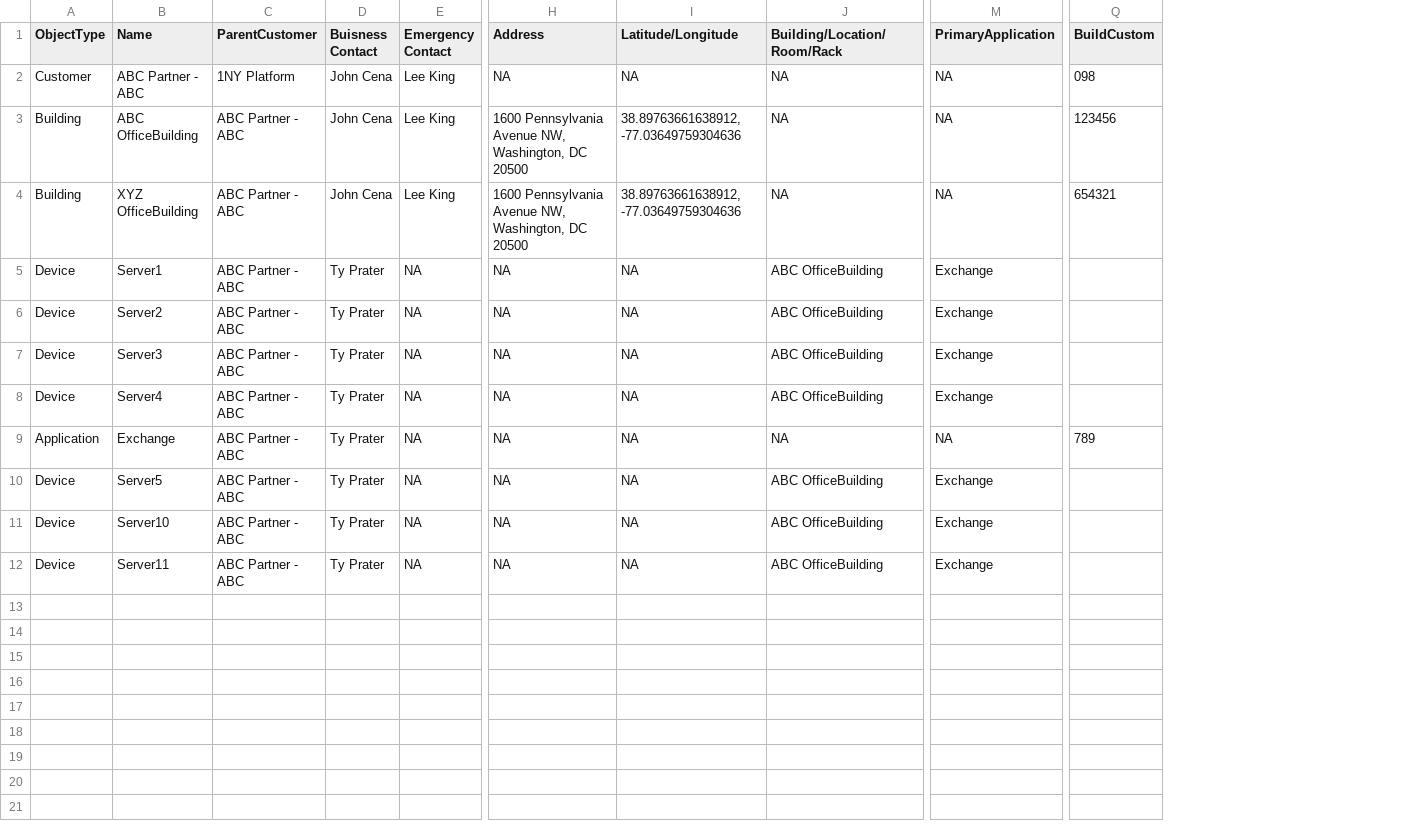
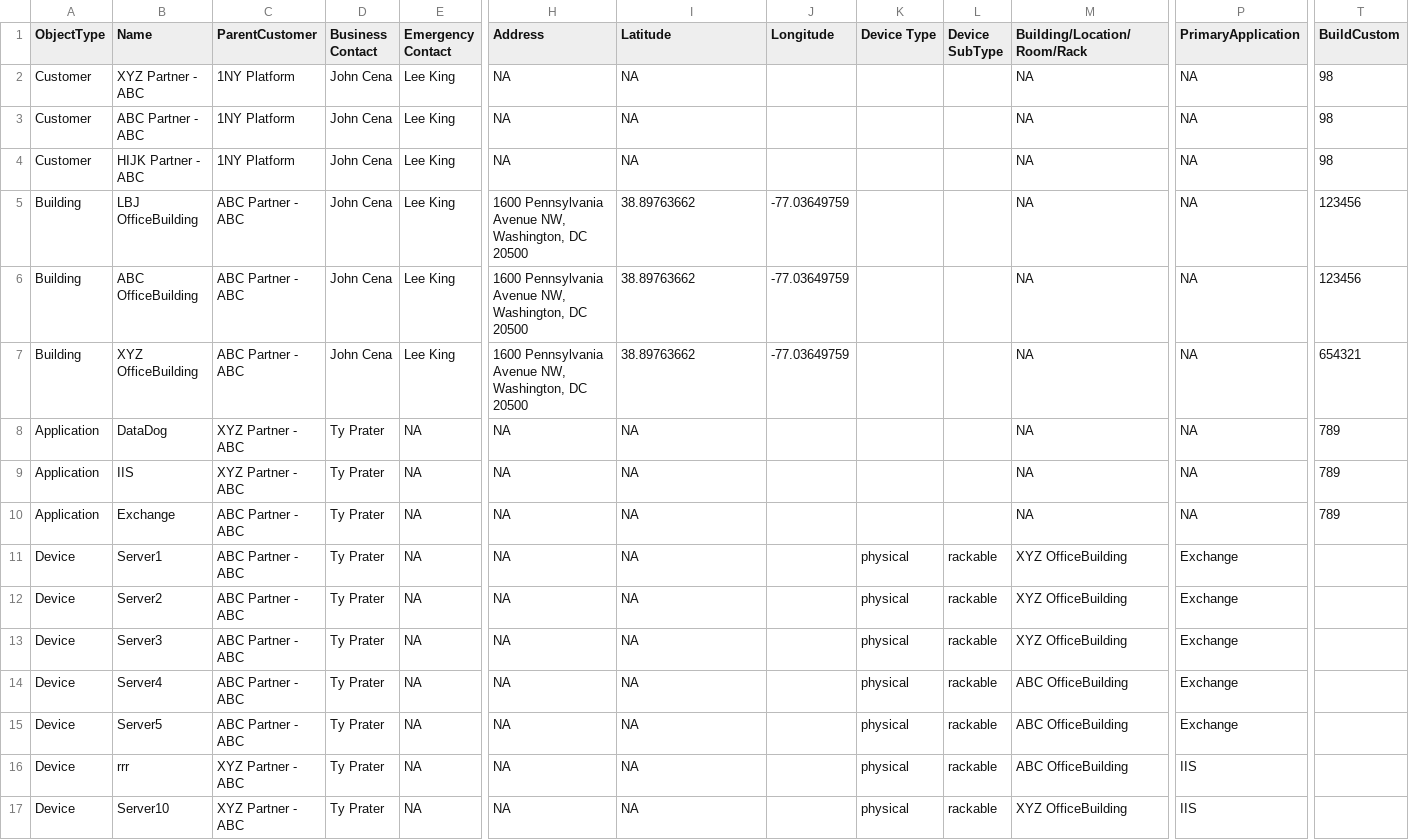
Before and after one commit to dotTrav/__nah, a CSV file: test.csv, drawn as a sheet; only a part is shown, gaps mark what is left out; removed rows and columns are numbered as before the commit, all else as after; rows hold the shown columns only; the diff names each change by its address in the sheet, - before the commit and + after, or states it on an @@ line.

```diff
--- a/test.csv
+++ b/test.csv
+column J (Longitude), rows 6-7: -77.03649759 | -77.03649759
+column K (Device Type), rows 11-15: all physical; row 17: physical
+column L (Device SubType), rows 11-15: all rackable; row 17: rackable
-D1: Buisness Contact
+D1: Business Contact
-I1: Latitude/Longitude
+I1: Latitude
+row 2: Customer | XYZ Partner - ABC | 1NY Platform | John Cena | Lee King | NA | NA |  |  |  | NA | NA | 98
-T3 (BuildCustom): 098
+T3 (BuildCustom): 98
+row 4: Customer | HIJK Partner - ABC | 1NY Platform | John Cena | Lee King | NA | NA |  |  |  | NA | NA | 98
+row 5: Building | LBJ OfficeBuilding | ABC Partner - ABC | John Cena | Lee King | 1600 Pennsylvania Avenue NW, Washington, DC 20500 | 38.89763662 | -77.03649759 |  |  | NA | NA | 123456
-I6:I7 (Latitude): 38.89763661638912, -77.03649759304636
+I6:I7 (Latitude): 38.89763662
+row 8: Application | DataDog | XYZ Partner - ABC | Ty Prater | NA | NA | NA |  |  |  | NA | NA | 789
+row 9: Application | IIS | XYZ Partner - ABC | Ty Prater | NA | NA | NA |  |  |  | NA | NA | 789
@@ row 9 moved to row 10: Application @@
-M11:M13 (Building/Location/Room/Rack): ABC OfficeBuilding
+M11:M13 (Building/Location/Room/Rack): XYZ OfficeBuilding
+row 16: Device | rrr | XYZ Partner - ABC | Ty Prater | NA | NA | NA |  | physical | rackable | ABC OfficeBuilding | IIS
-C17 (ParentCustomer): ABC Partner - ABC
+C17 (ParentCustomer): XYZ Partner - ABC
-M17 (Building/Location/Room/Rack): ABC OfficeBuilding
+M17 (Building/Location/Room/Rack): XYZ OfficeBuilding
-P17 (PrimaryApplication): Exchange
+P17 (PrimaryApplication): IIS
-row 12: Device | Server11 | ABC Partner - ABC | Ty Prater | NA | NA | NA | ABC OfficeBuilding | Exchange
```
Also changed, not shown: 4 other files.
